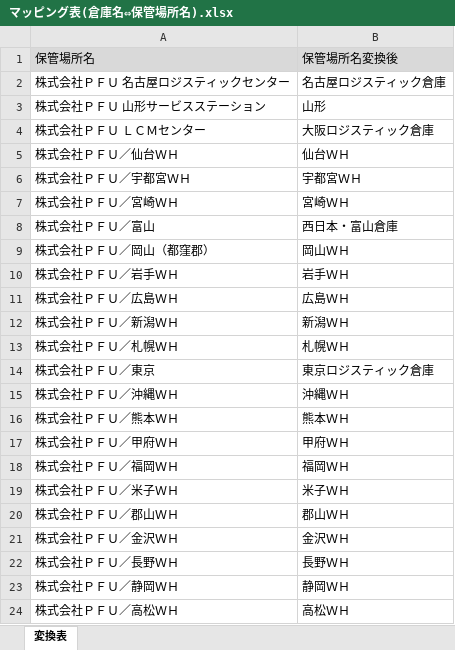
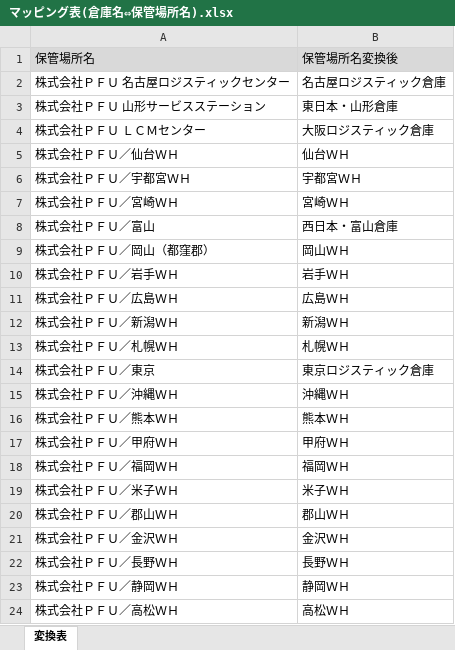
Before and after one commit to tomoyuki0512-hub/ruri-automation, an Excel workbook: マッピング表(倉庫名⇔保管場所名).xlsx, sheet 変換表, drawn as a sheet; values as stored, in another font and other column widths than the file's, no borders; the diff names each change by its address in the sheet, - before the commit and + after, or states it on an @@ line.

```diff
--- a/マッピング表(倉庫名⇔保管場所名).xlsx (sheet 変換表)
+++ b/マッピング表(倉庫名⇔保管場所名).xlsx (sheet 変換表)
-B3: 山形
+B3: 東日本・山形倉庫
```
